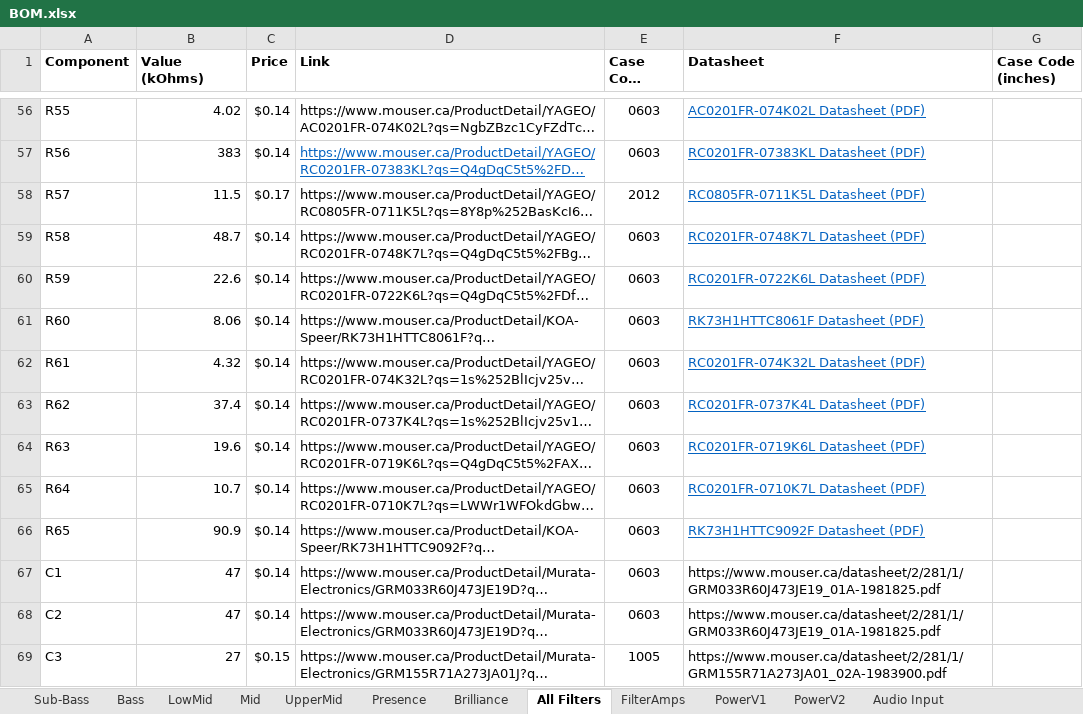
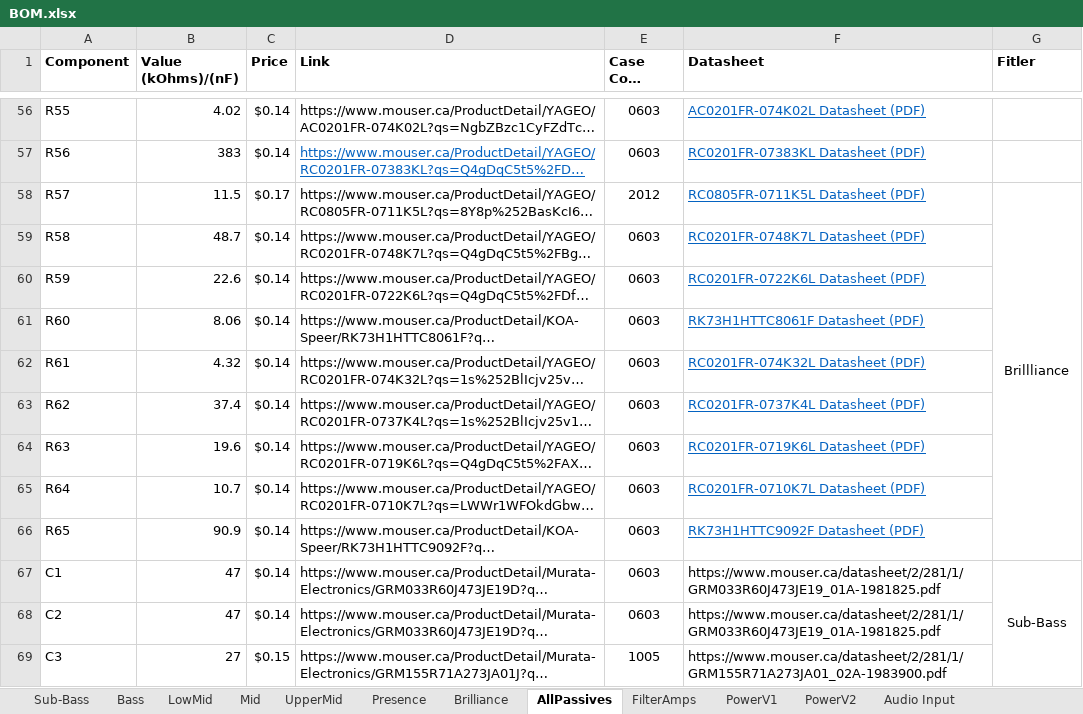
Before and after one commit to GhanGhan/Music_Visualizer, an Excel workbook: Documents/BOM.xlsx, sheet AllPassives, drawn as a sheet; only a part is shown, gaps mark what is left out; long unchanged cells end in …; values as stored, in another font and other column widths than the file's, no borders; the diff covers the shown part only; the diff names each change by its address in the sheet, - before the commit and + after, or states it on an @@ line.

```diff
--- a/Documents/BOM.xlsx (sheet AllPassives)
+++ b/Documents/BOM.xlsx (sheet AllPassives)
-sheet tab: All Filters
+sheet tab: AllPassives
-B1: Value (kOhms)
+B1: Value (kOhms)/(nF)
-G1: Case Code (inches)
+G1: Fitler
-G58 (Fitler): (empty)
+G58 (Fitler): Brillliance
+G58:G66 merged
-G67 (Fitler): (empty)
+G67 (Fitler): Sub-Bass
+G67:G72 merged
```
Also changed, not shown: 23 added rows, 25 edited cells, cell formats and merged cells elsewhere in this sheet, 11 other files.
